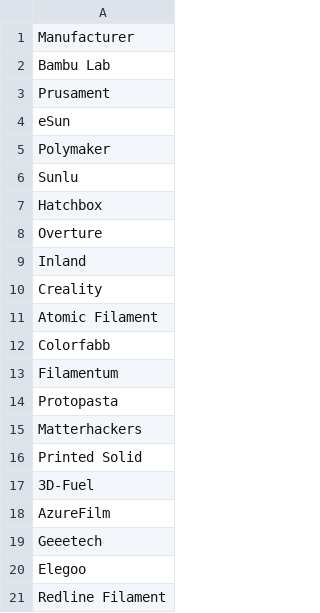
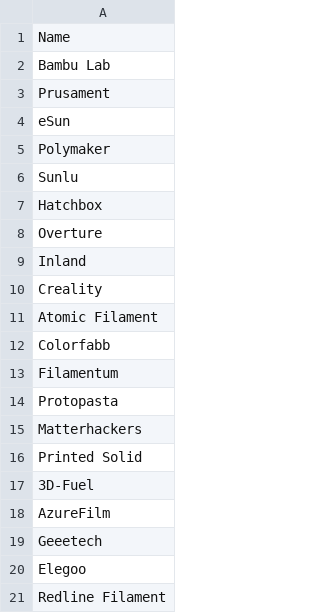
Before and after one commit to the-luap/filadex, a CSV file: resources/vendors_init.csv, drawn as a sheet.

```diff
--- a/resources/vendors_init.csv
+++ b/resources/vendors_init.csv
@@ -1,2 +1,2 @@
-Manufacturer
+Name
 Bambu Lab
```
Also changed, not shown: 25 other files.
